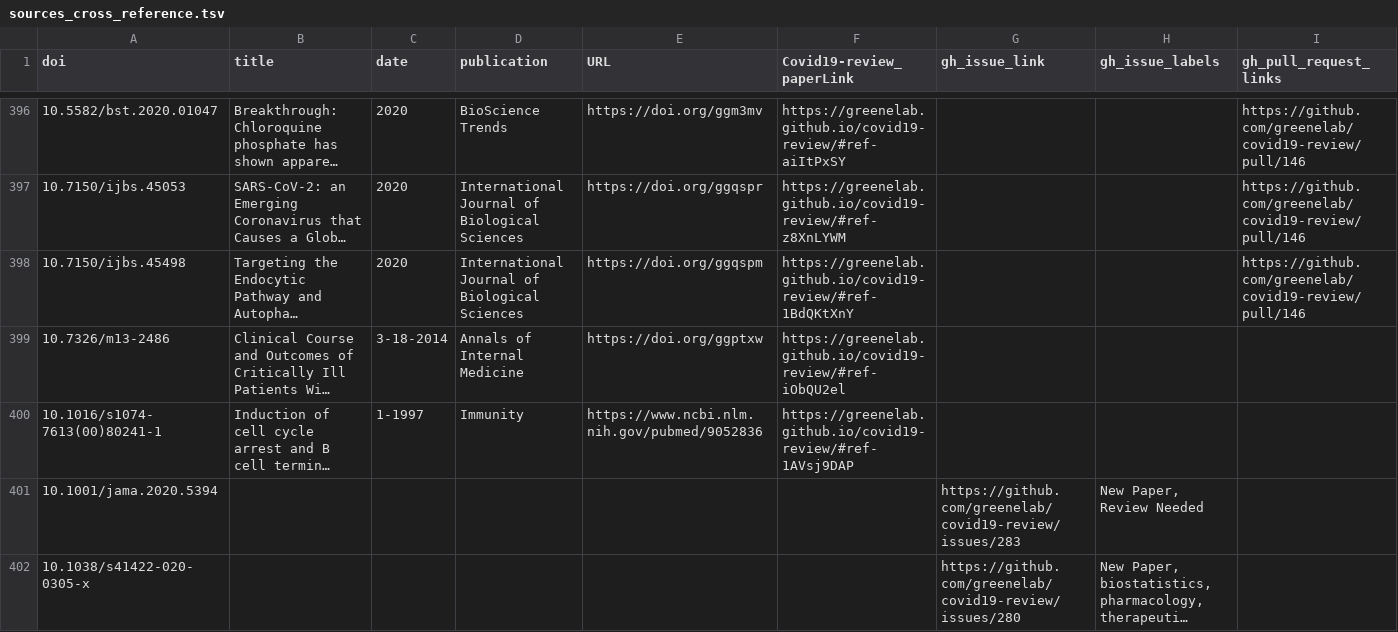
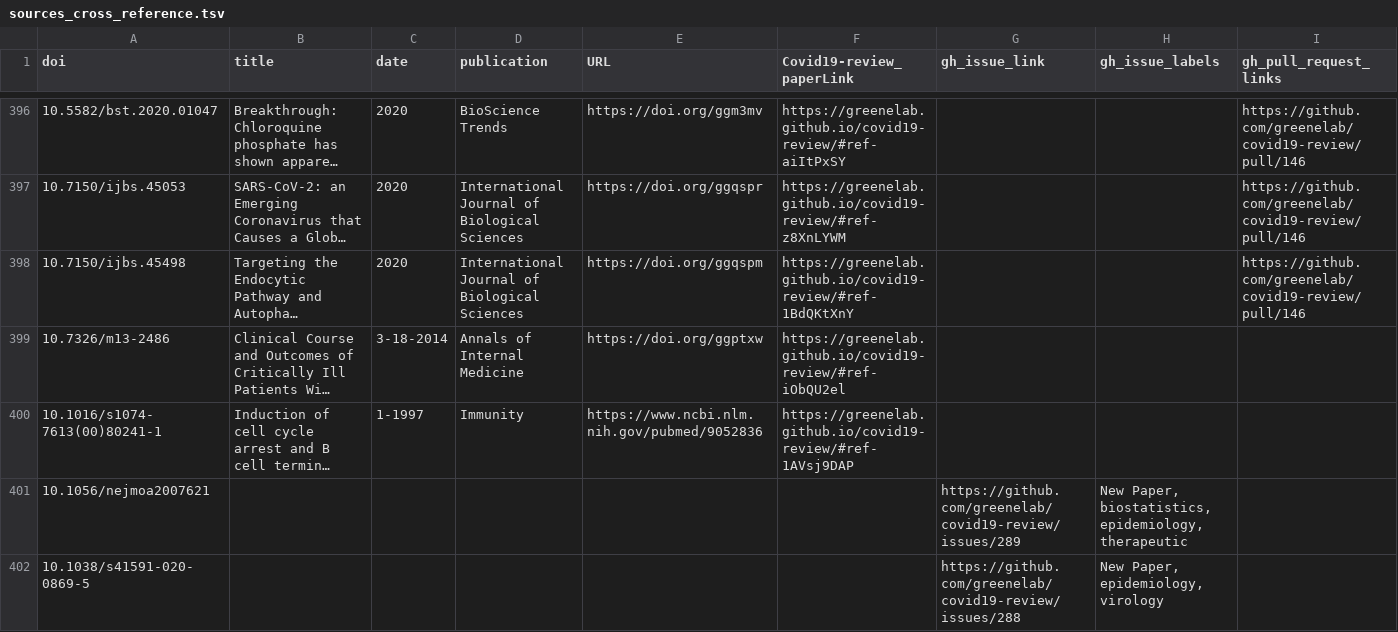
Before and after one commit to greenelab/covid19-review, a TSV file: sources_cross_reference.tsv, drawn as a sheet; only a part is shown, gaps mark what is left out; the shorter side is filled out with more unchanged rows; long unchanged cells end in …; rows hold the shown columns only; the diff covers the shown part only; the diff names each change by its address in the sheet, - before the commit and + after, or states it on an @@ line.

Commit message:
Merge pull request #292 from byrdjb/patch-5 [ci skip]
This build is based on
https://github.com/greenelab/covid19-review/commit/be130d39dd7478f85537aa00a39b99de0bb48c6e.

This commit was created by the following CI build and job:
https://github.com/greenelab/covid19-review/commit/be130d39dd7478f85537aa00a39b99de0bb48c6e/checks
https://github.com/greenelab/covid19-review/runs/99276549

```diff
--- a/sources_cross_reference.tsv
+++ b/sources_cross_reference.tsv
+row 401: 10.1056/nejmoa2007621 |  |  |  |  |  | https://github.com/greenelab/covid19-review/issues/289 | New Paper, biostatistics, epidemiology, therapeutic
+row 402: 10.1038/s41591-020-0869-5 |  |  |  |  |  | https://github.com/greenelab/covid19-review/issues/288 | New Paper, epidemiology, virology
```
Also changed, not shown: 1 added row and 3 edited cells elsewhere in this file, citations.tsv, 5 other files.
